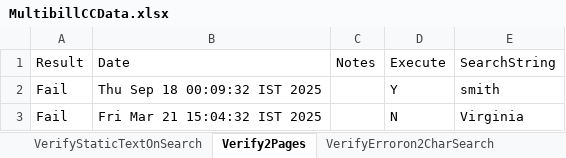
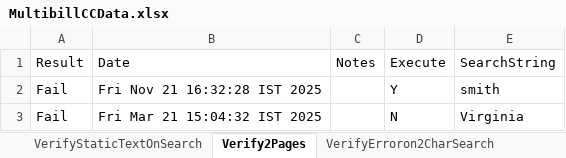
Before and after one commit to dcusend/VPS-Katalon, an Excel workbook: KatalonData/MultibillTestData/MultibillCCData.xlsx, sheet Verify2Pages, drawn as a sheet; values as stored, in another font and other column widths than the file's, no borders; the diff names each change by its address in the sheet, - before the commit and + after, or states it on an @@ line.

```diff
--- a/KatalonData/MultibillTestData/MultibillCCData.xlsx (sheet Verify2Pages)
+++ b/KatalonData/MultibillTestData/MultibillCCData.xlsx (sheet Verify2Pages)
-B2: Thu Sep 18 00:09:32 IST 2025
+B2: Fri Nov 21 16:32:28 IST 2025
```
Also changed, not shown: sheet VerifyUDF3Saerch, sheet VerifyStreetAddressSearch, sheet VerifyALTIDRedacted, sheet VerifyALTIDNotRedacted, sheet VerifyPaymentEntryPageCC, sheet VerifyAmountTextBoxEditable, 9 more sheets, KatalonData/ABPTestData/ABPTestData.xlsx, KatalonData/ABPTestData/PaymentsACH.xlsx, 24 other files.
